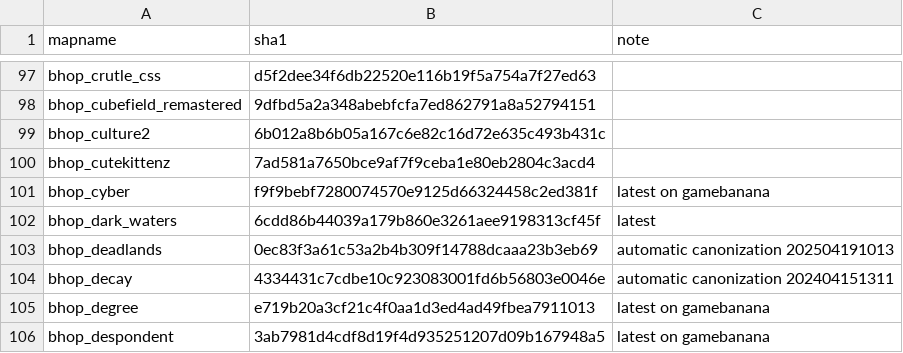
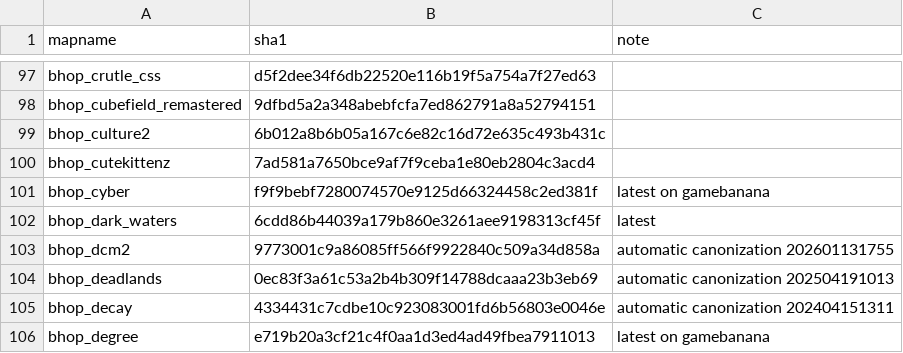
Before and after one commit to srcwr/maps-cstrike, a CSV file: canon.csv, drawn as a sheet; only a part is shown, gaps mark what is left out; the shorter side is filled out with more unchanged rows; the diff names each change by its address in the sheet, - before the commit and + after, or states it on an @@ line.

```diff
--- a/canon.csv
+++ b/canon.csv
+row 103: bhop_dcm2 | 9773001c9a86085ff566f9922840c509a34d858a | automatic canonization 202601131755
```
Also changed, not shown: gamebanana-modified-times.csv, recently_added.csv, 2 other files.
